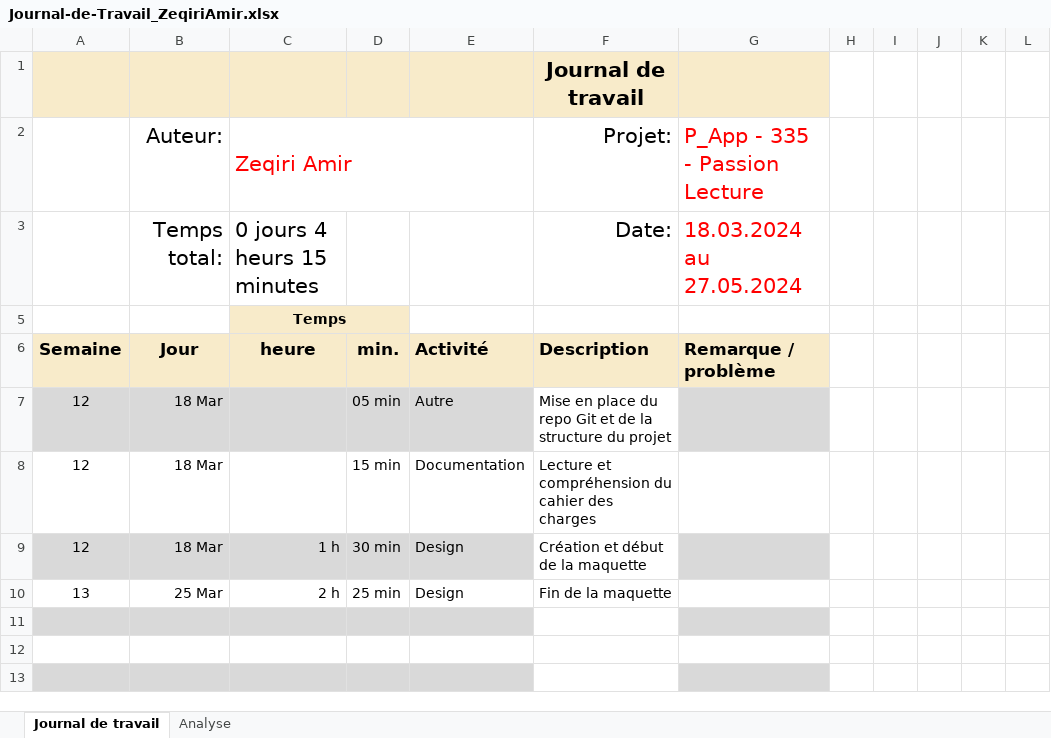
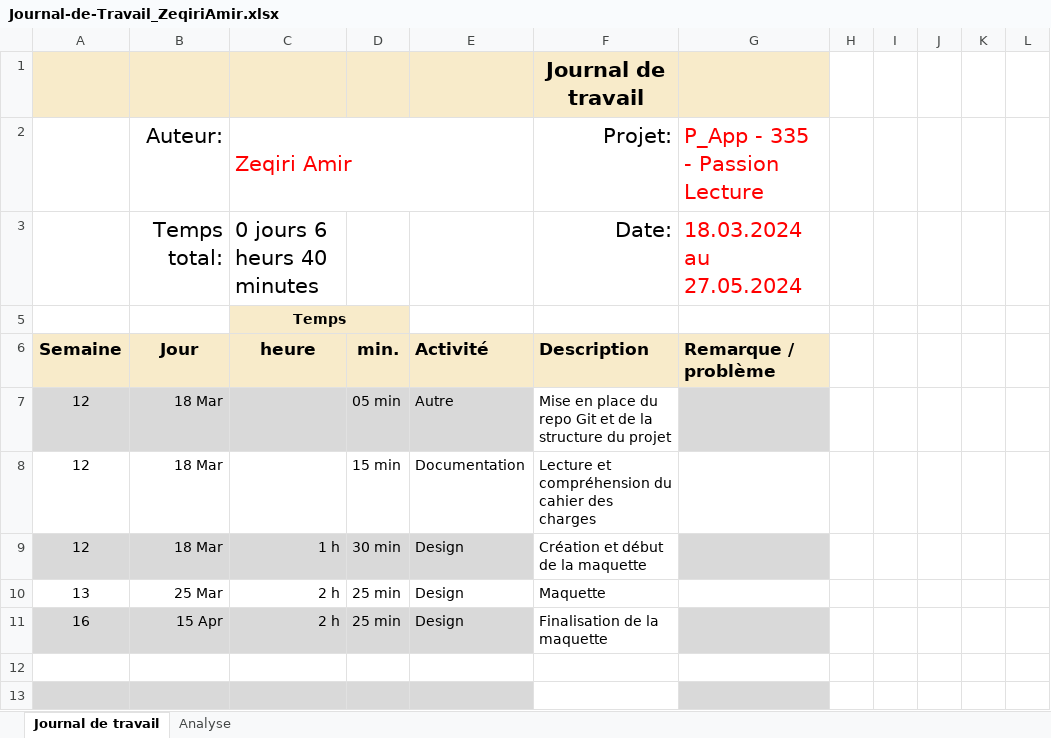
Before and after one commit to zeqamir/P_App-335, an Excel workbook: Journal-de-Travail_ZeqiriAmir.xlsx, sheet Journal de travail, drawn as a sheet; only a part is shown; values as stored, in another font and other column widths than the file's, no borders; conditional formats and table styles not drawn; the diff names each change by its address in the sheet, - before the commit and + after, or states it on an @@ line.

Commit message:
Update Journal-de-Travail_ZeqiriAmir.xlsx

```diff
--- a/Journal-de-Travail_ZeqiriAmir.xlsx (sheet Journal de travail)
+++ b/Journal-de-Travail_ZeqiriAmir.xlsx (sheet Journal de travail)
-C3: 0 jours 4 heurs 15 minutes
+C3: 0 jours 6 heurs 40 minutes
-F10: Fin de la maquette
+F10: Maquette
-row 11: (empty)
+row 11: 16 | 15 Apr | 2 h | 25 min | Design | Finalisation de la maquette
```
Also changed, not shown: sheet Analyse, hidden cells, charts or pictures.
